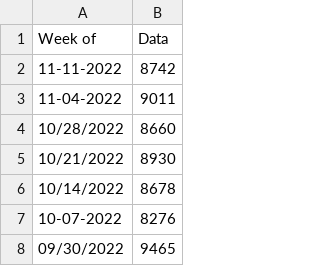
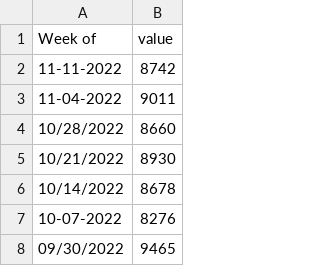
Before and after one commit to siddhipandare/Smooth-Operator, a CSV file: 8803-MDS-Project/datasets_user_study_1/Linearly IncDec/Weekly_U.S._Product_Supplied_of_Finished_Motor_Gasoline.csv, drawn as a sheet; only a part is shown.

Commit message:
Update Weekly_U.S._Product_Supplied_of_Finished_Motor_Gasoline.csv

```diff
--- a/8803-MDS-Project/datasets_user_study_1/Linearly IncDec/Weekly_U.S._Product_Supplied_of_Finished_Motor_Gasoline.csv
+++ b/8803-MDS-Project/datasets_user_study_1/Linearly IncDec/Weekly_U.S._Product_Supplied_of_Finished_Motor_Gasoline.csv
@@ -1,2 +1,2 @@
-Week of,Data
+Week of,value
 11-11-2022,8742
```
